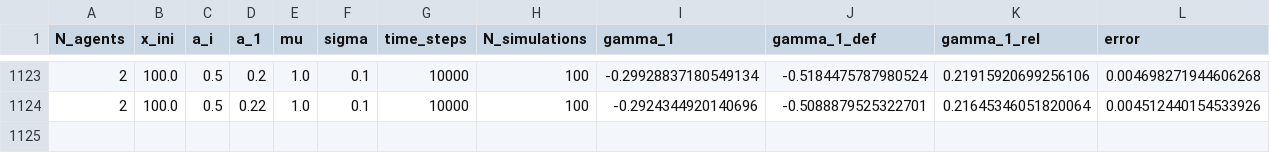
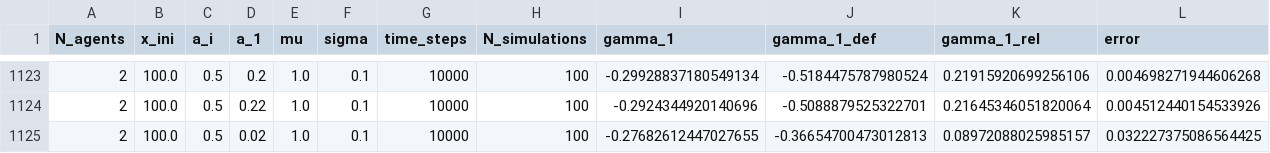
Before and after one commit to JesusGarSan/TFM, a CSV file: data/fig_1_sup.csv, drawn as a sheet; only a part is shown, gaps mark what is left out; rows hold the shown columns only; the diff names each change by its address in the sheet, - before the commit and + after, or states it on an @@ line.

```diff
--- a/data/fig_1_sup.csv
+++ b/data/fig_1_sup.csv
+row 1125: 2 | 100.0 | 0.5 | 0.02 | 1.0 | 0.1 | 10000 | 100 | -0.27682612447027655 | -0.36654700473012813 | 0.08972088025985157 | 0.032227375086564425
```
Also changed, not shown: data/fig_1a.csv, 5 other files.
